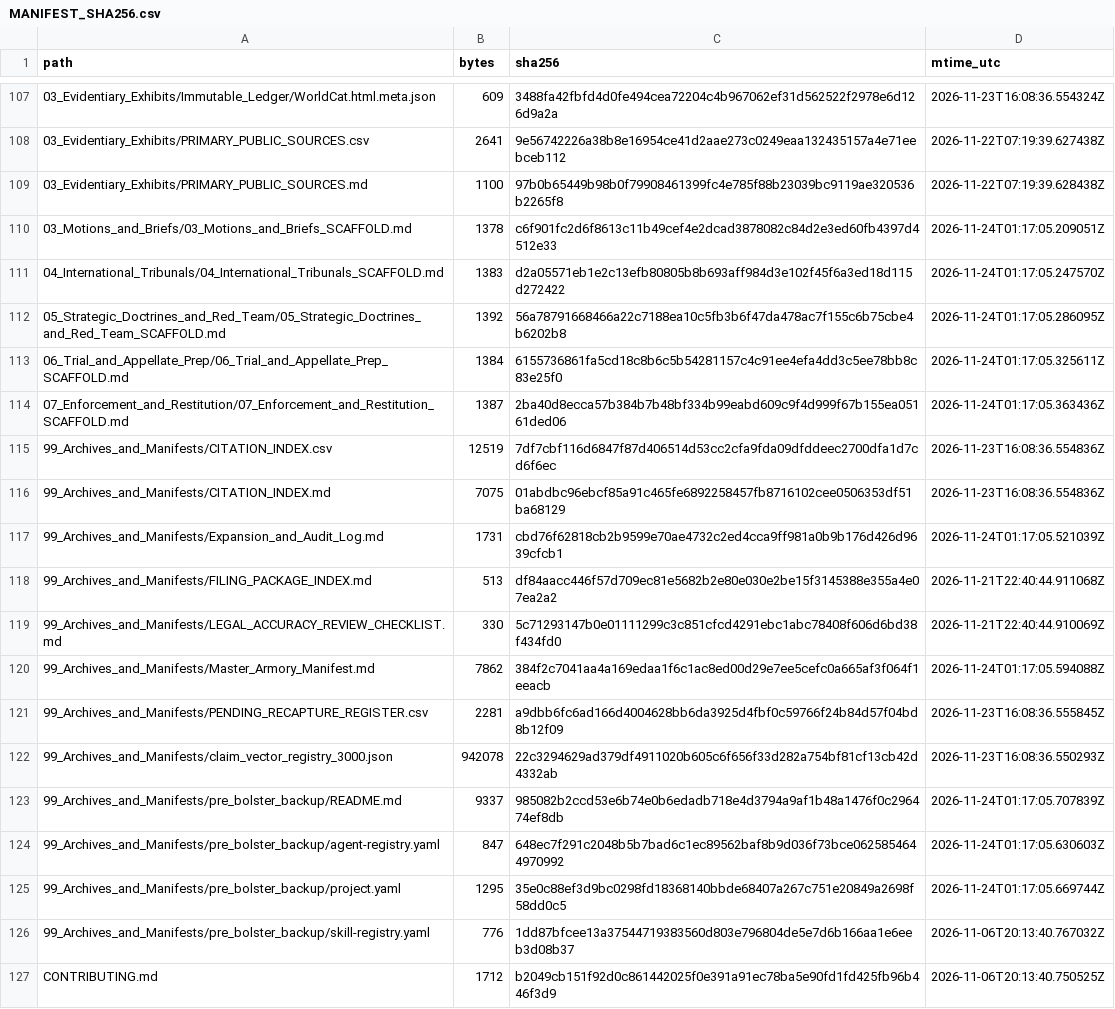
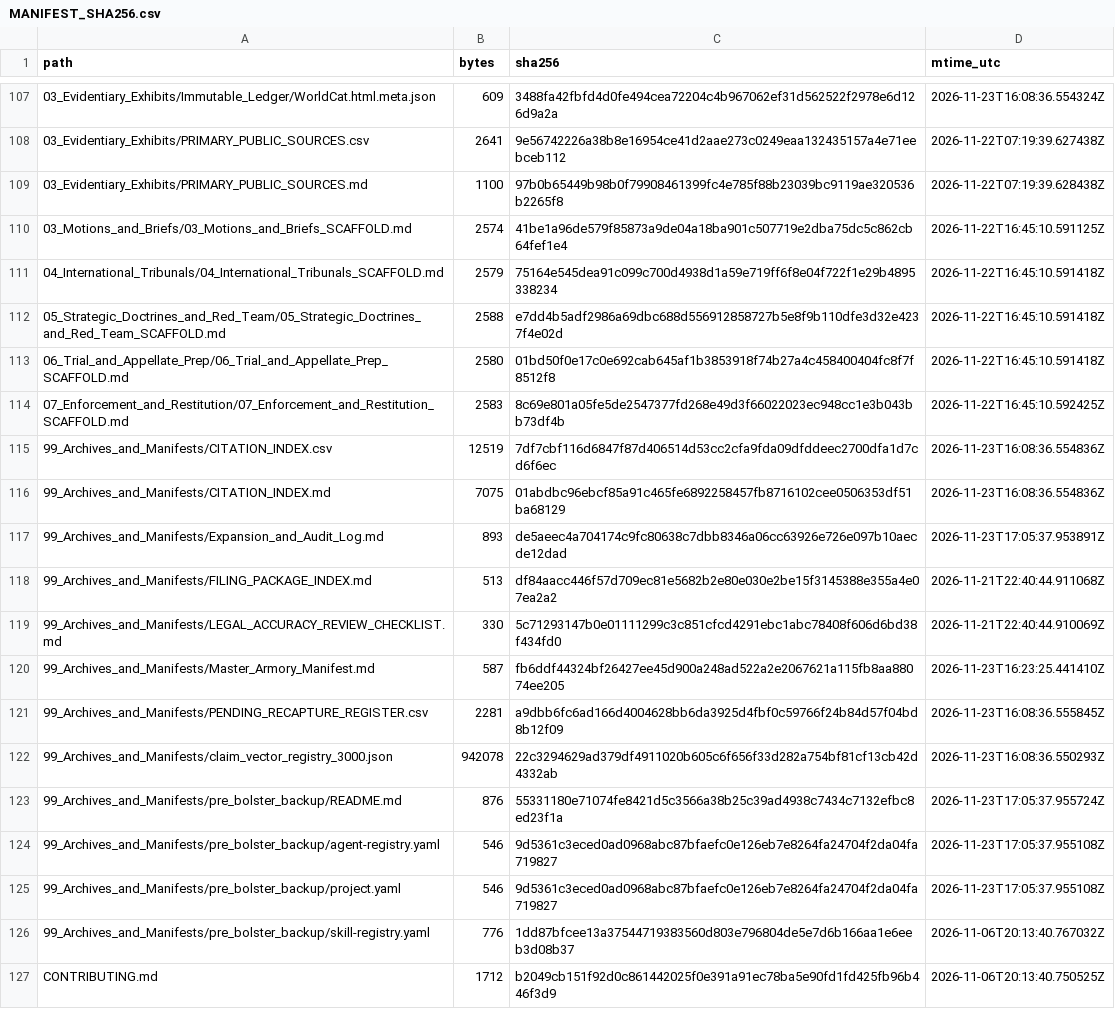
Before and after one commit to GlobalRestitutionAlliance/turtle-island-us-ak-native-village-of-aleknagik-master-litigation, a CSV file: 99_Archives_and_Manifests/MANIFEST_SHA256.csv, drawn as a sheet; only a part is shown, gaps mark what is left out; the diff covers the shown part only.

```diff
--- a/99_Archives_and_Manifests/MANIFEST_SHA256.csv
+++ b/99_Archives_and_Manifests/MANIFEST_SHA256.csv
@@ -109,18 +109,18 @@ path,bytes,sha256,mtime_utc
 03_Evidentiary_Exhibits/PRIMARY_PUBLIC_SOURCES.md,1100,97b0b65449b98b0f79908461399fc4e785f88b23039bc9119ae320536b2265f8,2026-11-22T07:19:39.628438Z
-03_Motions_and_Briefs/03_Motions_and_Briefs_SCAFFOLD.md,1378,c6f901fc2d6f8613c11b49cef4e2dcad3878082c84d2e3ed60fb4397d4512e33,2026-11-24T01:17:05.209051Z
-04_International_Tribunals/04_International_Tribunals_SCAFFOLD.md,1383,d2a05571eb1e2c13efb80805b8b693aff984d3e102f45f6a3ed18d115d272422,2026-11-24T01:17:05.247570Z
-05_Strategic_Doctrines_and_Red_Team/05_Strategic_Doctrines_and_Red_Team_SCAFFOLD.md,1392,56a78791668466a22c7188ea10c5fb3b6f47da478ac7f155c6b75cbe4b6202b8,2026-11-24T01:17:05.286095Z
-06_Trial_and_Appellate_Prep/06_Trial_and_Appellate_Prep_SCAFFOLD.md,1384,6155736861fa5cd18c8b6c5b54281157c4c91ee4efa4dd3c5ee78bb8c83e25f0,2026-11-24T01:17:05.325611Z
-07_Enforcement_and_Restitution/07_Enforcement_and_Restitution_SCAFFOLD.md,1387,2ba40d8ecca57b384b7b48bf334b99eabd609c9f4d999f67b155ea05161ded06,2026-11-24T01:17:05.363436Z
+03_Motions_and_Briefs/03_Motions_and_Briefs_SCAFFOLD.md,2574,41be1a96de579f85873a9de04a18ba901c507719e2dba75dc5c862cb64fef1e4,2026-11-22T16:45:10.591125Z
+04_International_Tribunals/04_International_Tribunals_SCAFFOLD.md,2579,75164e545dea91c099c700d4938d1a59e719ff6f8e04f722f1e29b4895338234,2026-11-22T16:45:10.591418Z
+05_Strategic_Doctrines_and_Red_Team/05_Strategic_Doctrines_and_Red_Team_SCAFFOLD.md,2588,e7dd4b5adf2986a69dbc688d556912858727b5e8f9b110dfe3d32e4237f4e02d,2026-11-22T16:45:10.591418Z
+06_Trial_and_Appellate_Prep/06_Trial_and_Appellate_Prep_SCAFFOLD.md,2580,01bd50f0e17c0e692cab645af1b3853918f74b27a4c458400404fc8f7f8512f8,2026-11-22T16:45:10.591418Z
+07_Enforcement_and_Restitution/07_Enforcement_and_Restitution_SCAFFOLD.md,2583,8c69e801a05fe5de2547377fd268e49d3f66022023ec948cc1e3b043bb73df4b,2026-11-22T16:45:10.592425Z
 99_Archives_and_Manifests/CITATION_INDEX.csv,12519,7df7cbf116d6847f87d406514d53cc2cfa9fda09dfddeec2700dfa1d7cd6f6ec,2026-11-23T16:08:36.554836Z
 99_Archives_and_Manifests/CITATION_INDEX.md,7075,01abdbc96ebcf85a91c465fe6892258457fb8716102cee0506353df51ba68129,2026-11-23T16:08:36.554836Z
-99_Archives_and_Manifests/Expansion_and_Audit_Log.md,1731,cbd76f62818cb2b9599e70ae4732c2ed4cca9ff981a0b9b176d426d9639cfcb1,2026-11-24T01:17:05.521039Z
+99_Archives_and_Manifests/Expansion_and_Audit_Log.md,893,de5aeec4a704174c9fc80638c7dbb8346a06cc63926e726e097b10aecde12dad,2026-11-23T17:05:37.953891Z
 99_Archives_and_Manifests/FILING_PACKAGE_INDEX.md,513,df84aacc446f57d709ec81e5682b2e80e030e2be15f3145388e355a4e07ea2a2,2026-11-21T22:40:44.911068Z
 99_Archives_and_Manifests/LEGAL_ACCURACY_REVIEW_CHECKLIST.md,330,5c71293147b0e01111299c3c851cfcd4291ebc1abc78408f606d6bd38f434fd0,2026-11-21T22:40:44.910069Z
-99_Archives_and_Manifests/Master_Armory_Manifest.md,7862,384f2c7041aa4a169edaa1f6c1ac8ed00d29e7ee5cefc0a665af3f064f1eeacb,2026-11-24T01:17:05.594088Z
+99_Archives_and_Manifests/Master_Armory_Manifest.md,587,fb6ddf44324bf26427ee45d900a248ad522a2e2067621a115fb8aa88074ee205,2026-11-23T16:23:25.441410Z
 99_Archives_and_Manifests/PENDING_RECAPTURE_REGISTER.csv,2281,a9dbb6fc6ad166d4004628bb6da3925d4fbf0c59766f24b84d57f04bd8b12f09,2026-11-23T16:08:36.555845Z
 99_Archives_and_Manifests/claim_vector_registry_3000.json,942078,22c3294629ad379df4911020b605c6f656f33d282a754bf81cf13cb42d4332ab,2026-11-23T16:08:36.550293Z
-99_Archives_and_Manifests/pre_bolster_backup/README.md,9337,985082b2ccd53e6b74e0b6edadb718e4d3794a9af1b48a1476f0c296474ef8db,2026-11-24T01:17:05.707839Z
-99_Archives_and_Manifests/pre_bolster_backup/agent-registry.yaml,847,648ec7f291c2048b5b7bad6c1ec89562baf8b9d036f73bce0625854644970992,2026-11-24T01:17:05.630603Z
-99_Archives_and_Manifests/pre_bolster_backup/project.yaml,1295,35e0c88ef3d9bc0298fd18368140bbde68407a267c751e20849a2698f58dd0c5,2026-11-24T01:17:05.669744Z
+99_Archives_and_Manifests/pre_bolster_backup/README.md,876,55331180e71074fe8421d5c3566a38b25c39ad4938c7434c7132efbc8ed23f1a,2026-11-23T17:05:37.955724Z
+99_Archives_and_Manifests/pre_bolster_backup/agent-registry.yaml,546,9d5361c3eced0ad0968abc87bfaefc0e126eb7e8264fa24704f2da04fa719827,2026-11-23T17:05:37.955108Z
+99_Archives_and_Manifests/pre_bolster_backup/project.yaml,546,9d5361c3eced0ad0968abc87bfaefc0e126eb7e8264fa24704f2da04fa719827,2026-11-23T17:05:37.955108Z
 99_Archives_and_Manifests/pre_bolster_backup/skill-registry.yaml,776,1dd87bfcee13a37544719383560d803e796804de5e7d6b166aa1e6eeb3d08b37,2026-11-06T20:13:40.767032Z
```
Also changed, not shown: 86 edited cells elsewhere in this file, 39 other files.
